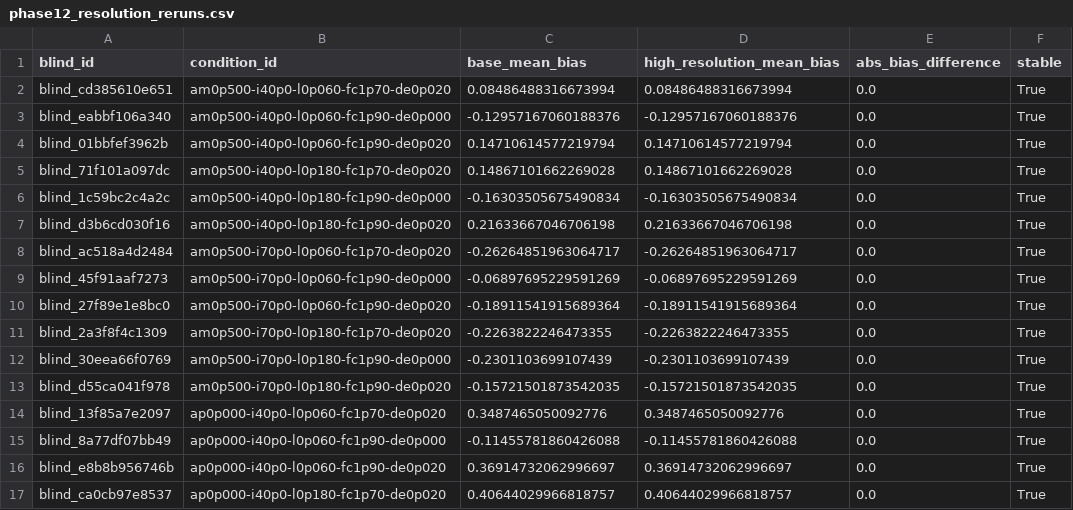
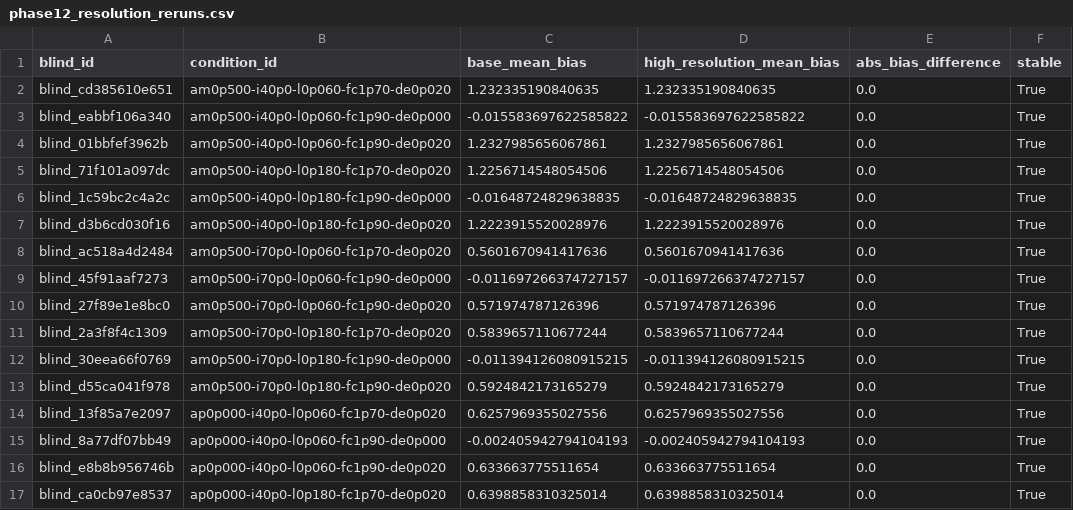
Before and after one commit to tanvir6307/kerr-accretion-disk, a CSV file: data/processed/confirmatory/phase12_resolution_reruns.csv, drawn as a sheet; only a part is shown; the diff covers the shown part only.

```diff
--- a/data/processed/confirmatory/phase12_resolution_reruns.csv
+++ b/data/processed/confirmatory/phase12_resolution_reruns.csv
@@ -1,17 +1,17 @@
 blind_id,condition_id,base_mean_bias,high_resolution_mean_bias,abs_bias_difference,stable
-blind_cd385610e651,am0p500-i40p0-l0p060-fc1p70-de0p020,0.08486488316673994,0.08486488316673994,0.0,True
-blind_eabbf106a340,am0p500-i40p0-l0p060-fc1p90-de0p000,-0.12957167060188376,-0.12957167060188376,0.0,True
-blind_01bbfef3962b,am0p500-i40p0-l0p060-fc1p90-de0p020,0.14710614577219794,0.14710614577219794,0.0,True
-blind_71f101a097dc,am0p500-i40p0-l0p180-fc1p70-de0p020,0.14867101662269028,0.14867101662269028,0.0,True
-blind_1c59bc2c4a2c,am0p500-i40p0-l0p180-fc1p90-de0p000,-0.16303505675490834,-0.16303505675490834,0.0,True
-blind_d3b6cd030f16,am0p500-i40p0-l0p180-fc1p90-de0p020,0.21633667046706198,0.21633667046706198,0.0,True
-blind_ac518a4d2484,am0p500-i70p0-l0p060-fc1p70-de0p020,-0.26264851963064717,-0.26264851963064717,0.0,True
-blind_45f91aaf7273,am0p500-i70p0-l0p060-fc1p90-de0p000,-0.06897695229591269,-0.06897695229591269,0.0,True
-blind_27f89e1e8bc0,am0p500-i70p0-l0p060-fc1p90-de0p020,-0.18911541915689364,-0.18911541915689364,0.0,True
-blind_2a3f8f4c1309,am0p500-i70p0-l0p180-fc1p70-de0p020,-0.2263822246473355,-0.2263822246473355,0.0,True
-blind_30eea66f0769,am0p500-i70p0-l0p180-fc1p90-de0p000,-0.2301103699107439,-0.2301103699107439,0.0,True
-blind_d55ca041f978,am0p500-i70p0-l0p180-fc1p90-de0p020,-0.15721501873542035,-0.15721501873542035,0.0,True
-blind_13f85a7e2097,ap0p000-i40p0-l0p060-fc1p70-de0p020,0.3487465050092776,0.3487465050092776,0.0,True
-blind_8a77df07bb49,ap0p000-i40p0-l0p060-fc1p90-de0p000,-0.11455781860426088,-0.11455781860426088,0.0,True
-blind_e8b8b956746b,ap0p000-i40p0-l0p060-fc1p90-de0p020,0.36914732062996697,0.36914732062996697,0.0,True
-blind_ca0cb97e8537,ap0p000-i40p0-l0p180-fc1p70-de0p020,0.40644029966818757,0.40644029966818757,0.0,True
+blind_cd385610e651,am0p500-i40p0-l0p060-fc1p70-de0p020,1.232335190840635,1.232335190840635,0.0,True
+blind_eabbf106a340,am0p500-i40p0-l0p060-fc1p90-de0p000,-0.015583697622585822,-0.015583697622585822,0.0,True
+blind_01bbfef3962b,am0p500-i40p0-l0p060-fc1p90-de0p020,1.2327985656067861,1.2327985656067861,0.0,True
+blind_71f101a097dc,am0p500-i40p0-l0p180-fc1p70-de0p020,1.2256714548054506,1.2256714548054506,0.0,True
+blind_1c59bc2c4a2c,am0p500-i40p0-l0p180-fc1p90-de0p000,-0.01648724829638835,-0.01648724829638835,0.0,True
+blind_d3b6cd030f16,am0p500-i40p0-l0p180-fc1p90-de0p020,1.2223915520028976,1.2223915520028976,0.0,True
+blind_ac518a4d2484,am0p500-i70p0-l0p060-fc1p70-de0p020,0.5601670941417636,0.5601670941417636,0.0,True
+blind_45f91aaf7273,am0p500-i70p0-l0p060-fc1p90-de0p000,-0.011697266374727157,-0.011697266374727157,0.0,True
+blind_27f89e1e8bc0,am0p500-i70p0-l0p060-fc1p90-de0p020,0.571974787126396,0.571974787126396,0.0,True
+blind_2a3f8f4c1309,am0p500-i70p0-l0p180-fc1p70-de0p020,0.5839657110677244,0.5839657110677244,0.0,True
+blind_30eea66f0769,am0p500-i70p0-l0p180-fc1p90-de0p000,-0.011394126080915215,-0.011394126080915215,0.0,True
+blind_d55ca041f978,am0p500-i70p0-l0p180-fc1p90-de0p020,0.5924842173165279,0.5924842173165279,0.0,True
+blind_13f85a7e2097,ap0p000-i40p0-l0p060-fc1p70-de0p020,0.6257969355027556,0.6257969355027556,0.0,True
+blind_8a77df07bb49,ap0p000-i40p0-l0p060-fc1p90-de0p000,-0.002405942794104193,-0.002405942794104193,0.0,True
+blind_e8b8b956746b,ap0p000-i40p0-l0p060-fc1p90-de0p020,0.633663775511654,0.633663775511654,0.0,True
+blind_ca0cb97e8537,ap0p000-i40p0-l0p180-fc1p70-de0p020,0.6398858310325014,0.6398858310325014,0.0,True
```
Also changed, not shown: 64 edited cells elsewhere in this file, data/processed/confirmatory/phase12_results_unblinded.csv, data/processed/multi_epoch/phase13p5_multi_epoch_summary.csv, 17 other files.
